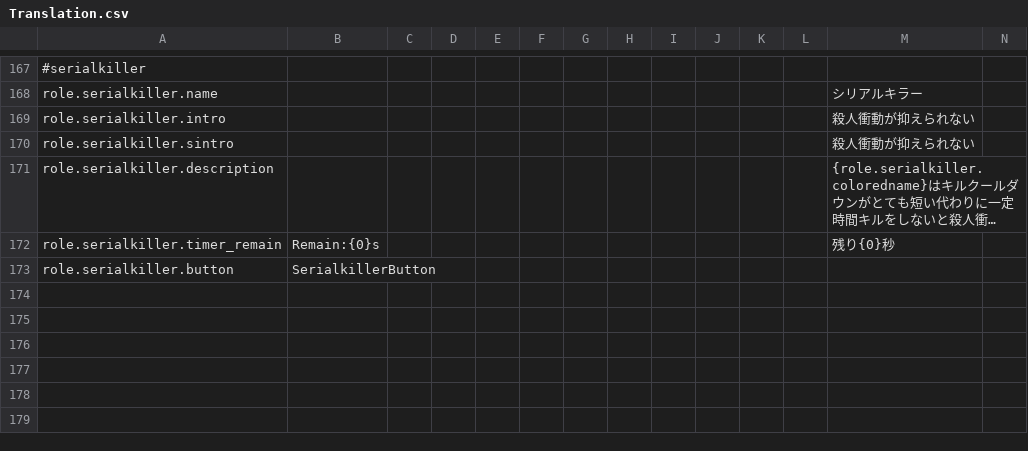
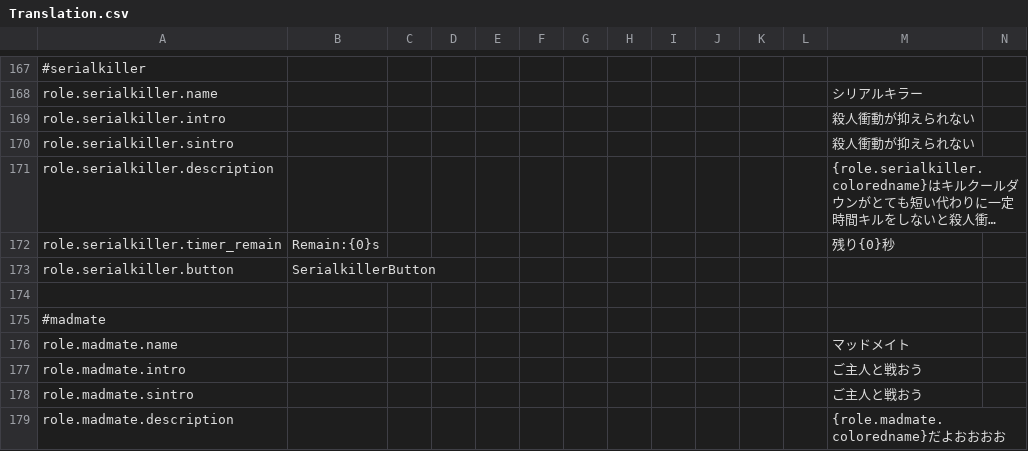
Before and after one commit to Shanpan2/The-Space-Roles, a CSV file: Resources/Translation.csv, drawn as a sheet; only a part is shown, gaps mark what is left out; long unchanged cells end in …; rows hold the shown columns only; the diff names each change by its address in the sheet, - before the commit and + after, or states it on an @@ line.

Commit message:
[add] Add a new role : Madmate
>add madmate
- ミスあるかもというか多分ミスある

```diff
--- a/Resources/Translation.csv
+++ b/Resources/Translation.csv
+row 174: (empty)
+row 175: #madmate
+row 176: role.madmate.name |  |  |  |  |  |  |  |  |  |  |  | マッドメイト
+row 177: role.madmate.intro |  |  |  |  |  |  |  |  |  |  |  | ご主人と戦おう
+row 178: role.madmate.sintro |  |  |  |  |  |  |  |  |  |  |  | ご主人と戦おう
+row 179: role.madmate.description |  |  |  |  |  |  |  |  |  |  |  | {role.madmate.coloredname}だよおおおお
```
Also changed, not shown: 3 other files.
